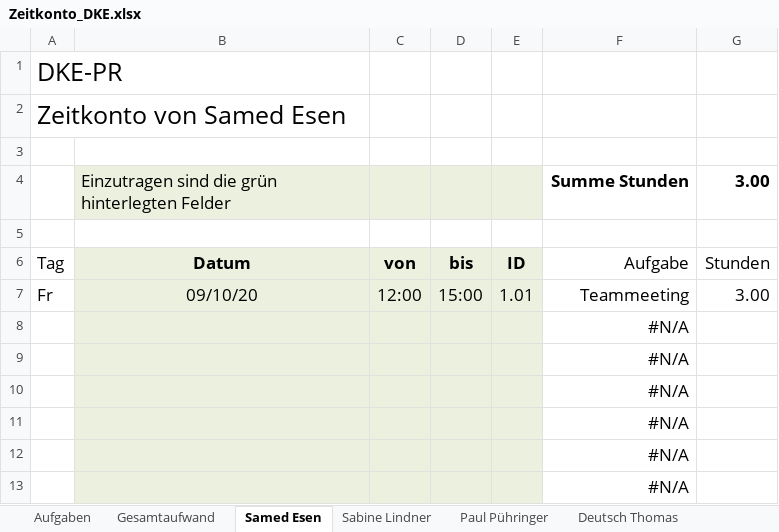
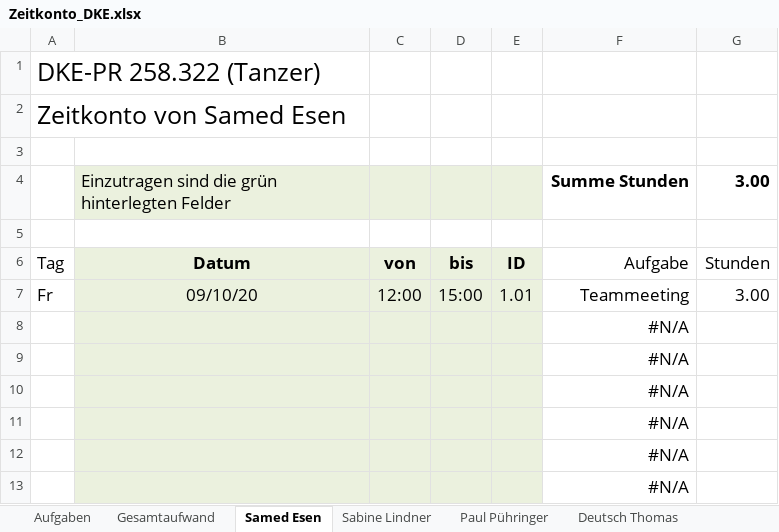
Before and after one commit to deutho/DKE-PR, an Excel workbook: Zeitkonto_DKE.xlsx, sheet Samed Esen, drawn as a sheet; values as stored, in another font and other column widths than the file's, no borders; the diff names each change by its address in the sheet, - before the commit and + after, or states it on an @@ line.

```diff
--- a/Zeitkonto_DKE.xlsx (sheet Samed Esen)
+++ b/Zeitkonto_DKE.xlsx (sheet Samed Esen)
-A1: DKE-PR
+A1: DKE-PR 258.322 (Tanzer)
```
Also changed, not shown: sheet Aufgaben, sheet Paul Pühringer, sheet Gesamtaufwand, sheet Sabine Lindner, sheet Deutsch Thomas.
